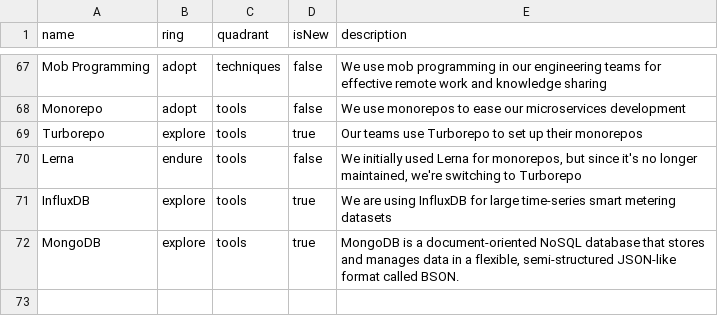
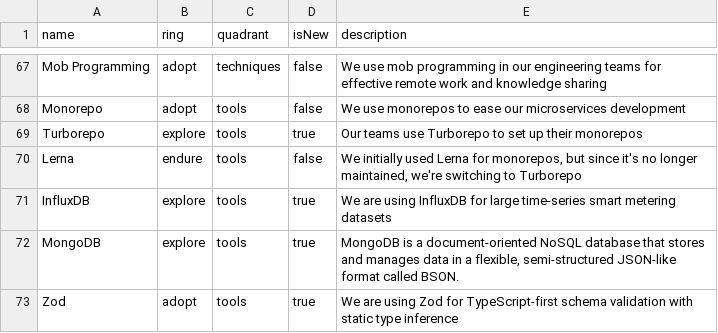
Before and after one commit to epilot-dev/docs, a CSV file: static/techradar/radar.csv, drawn as a sheet; only a part is shown, gaps mark what is left out; the diff names each change by its address in the sheet, - before the commit and + after, or states it on an @@ line.

Commit message:
Add zod to techradar

```diff
--- a/static/techradar/radar.csv
+++ b/static/techradar/radar.csv
+row 73: Zod | adopt | tools | true | We are using Zod for TypeScript-first schema validation with static type inference
```
